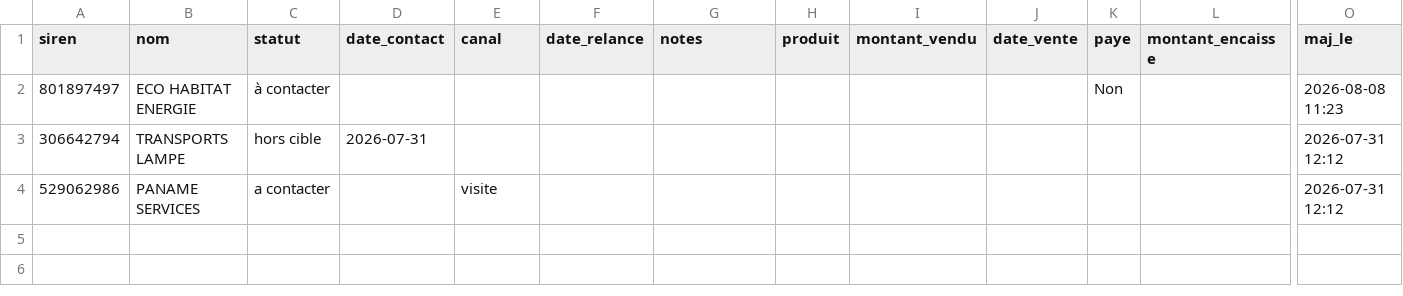
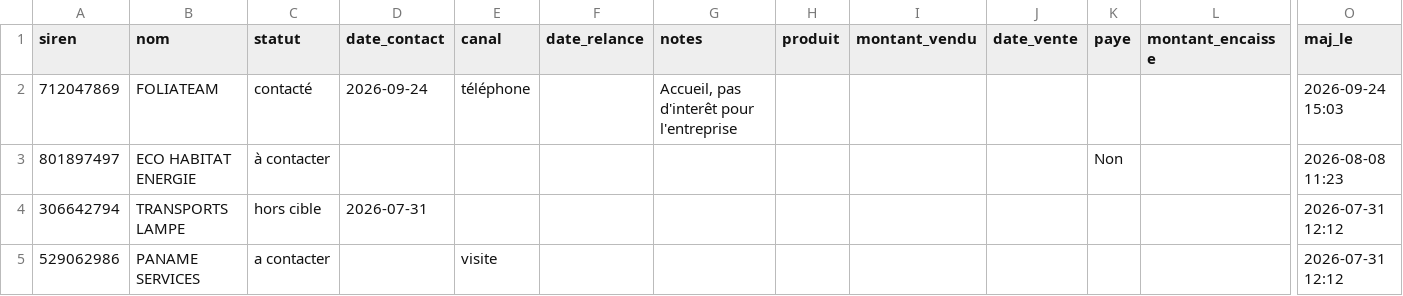
Before and after one commit to Romtaug/prospection-tournees, a CSV file: crm/suivi.csv, drawn as a sheet; only a part is shown, gaps mark what is left out; rows hold the shown columns only; the diff names each change by its address in the sheet, - before the commit and + after, or states it on an @@ line.

Commit message:
Suivi CRM : 1 ligne(s) mise(s) a jour depuis le CRM

```diff
--- a/crm/suivi.csv
+++ b/crm/suivi.csv
+row 2: 712047869 | FOLIATEAM | contacté | 2026-09-24 | téléphone |  | Accueil, pas d'interêt pour l'entreprise |  |  |  |  |  | 2026-09-24 15:03
```
